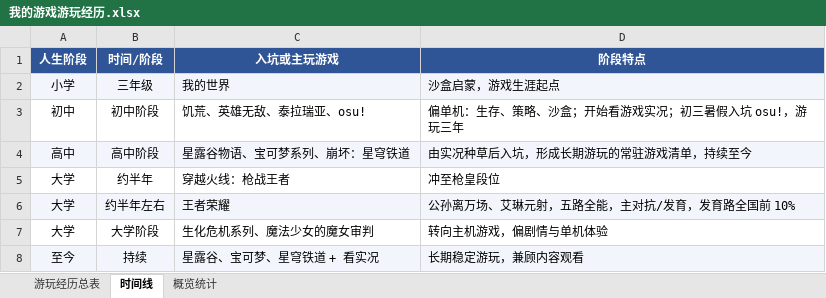
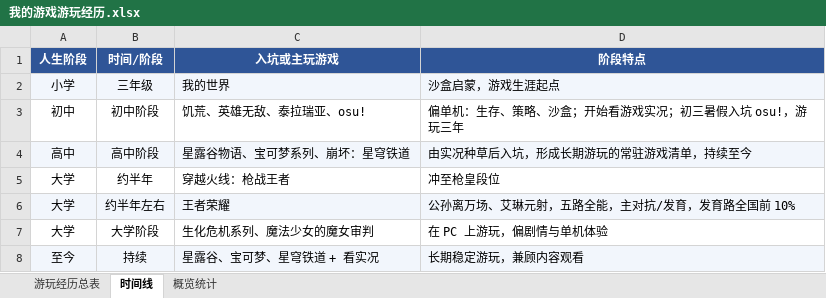
Before and after one commit to ilovemiku520/game-experiences, an Excel workbook: 我的游戏游玩经历.xlsx, sheet 时间线, drawn as a sheet; values as stored, in another font and other column widths than the file's, no borders; the diff names each change by its address in the sheet, - before the commit and + after, or states it on an @@ line.

```diff
--- a/我的游戏游玩经历.xlsx (sheet 时间线)
+++ b/我的游戏游玩经历.xlsx (sheet 时间线)
-D7 (阶段特点): 转向主机游戏，偏剧情与单机体验
+D7 (阶段特点): 在 PC 上游玩，偏剧情与单机体验
```
Also changed, not shown: sheet 游玩经历总表.
